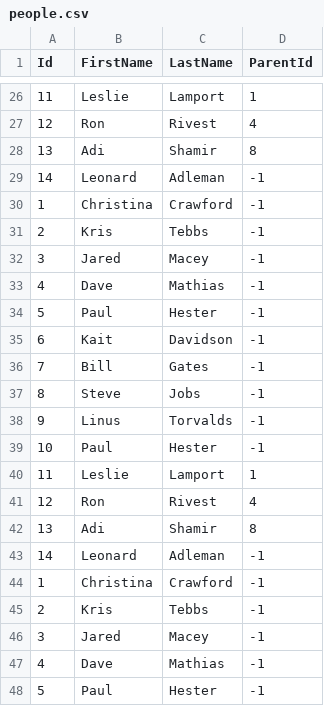
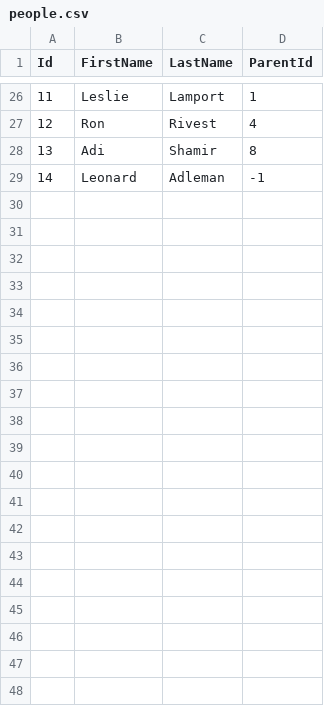
Before and after one commit to mcckgfl/PeopleProcessor, a CSV file: src/Data/people.csv, drawn as a sheet; only a part is shown, gaps mark what is left out; the diff covers the shown part only.

Commit message:
reset csv file to default state

```diff
--- a/src/Data/people.csv
+++ b/src/Data/people.csv
@@ -29,20 +29 @@ Id,FirstName,LastName,ParentId
 14,Leonard ,Adleman,-1
-1,Christina,Crawford,-1
-2,Kris,Tebbs,-1
-3,Jared,Macey,-1
-4,Dave,Mathias,-1
-5,Paul,Hester,-1
-6,Kait,Davidson,-1
-7,Bill,Gates,-1
-8,Steve,Jobs,-1
-9,Linus ,Torvalds,-1
-10,Paul,Hester,-1
-11,Leslie,Lamport,1
-12,Ron,Rivest,4
-13,Adi,Shamir ,8
-14,Leonard ,Adleman,-1
-1,Christina,Crawford,-1
-2,Kris,Tebbs,-1
-3,Jared,Macey,-1
-4,Dave,Mathias,-1
-5,Paul,Hester,-1
```
Also changed, not shown: 26 removed rows elsewhere in this file.
